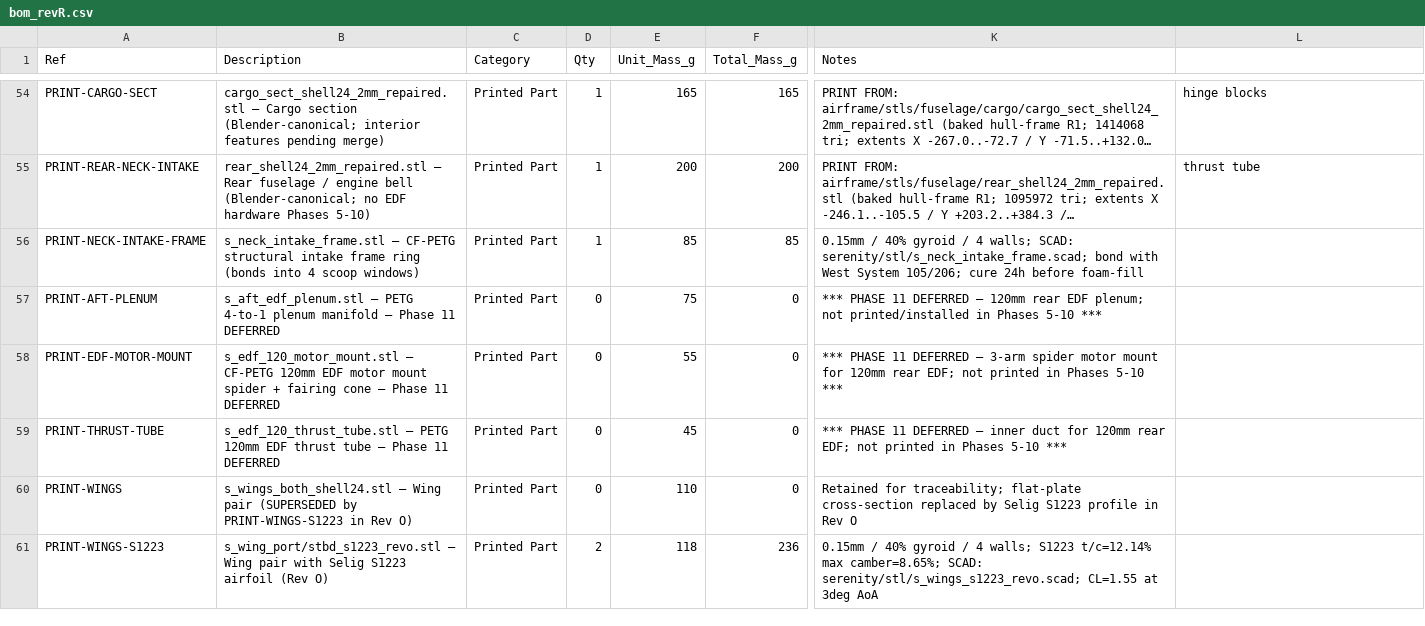
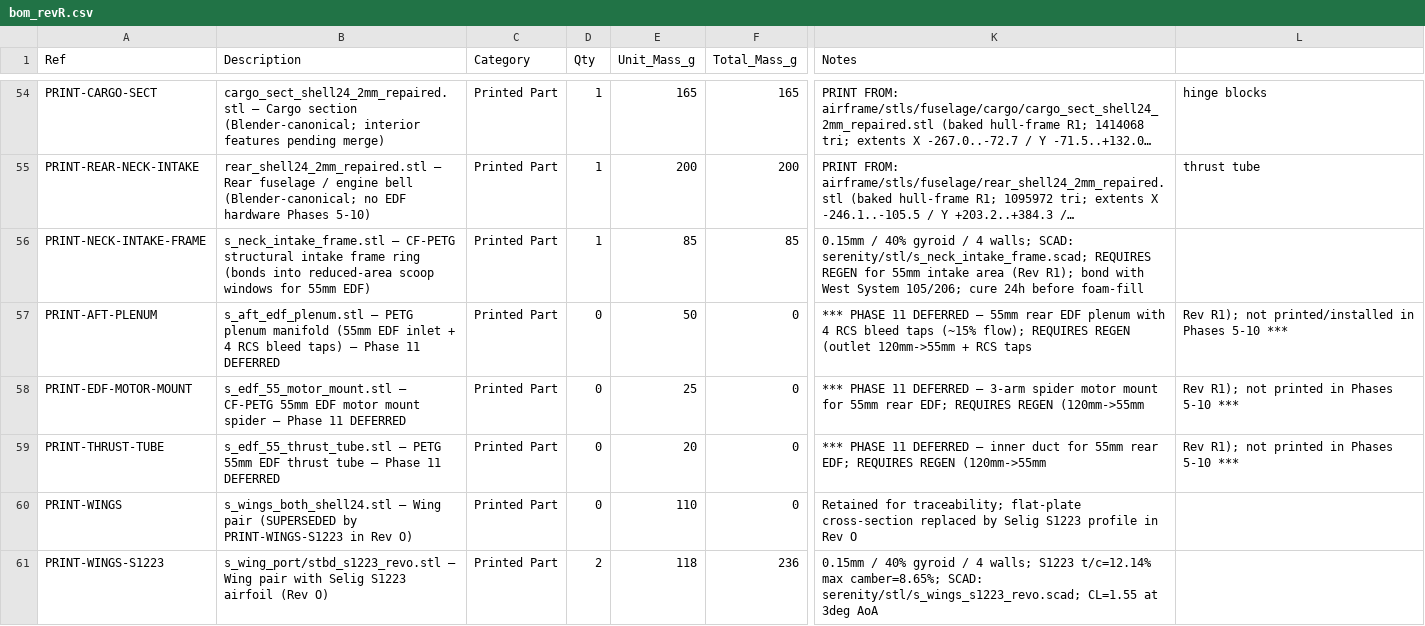
Before and after one commit to Stab-Rabbit-coding/Serenity-UAV, a CSV file: current-specification/bom_revR.csv, drawn as a sheet; only a part is shown, gaps mark what is left out; long unchanged cells end in …; the diff covers the shown part only; the diff names each change by its address in the sheet, - before the commit and + after, or states it on an @@ line.

```diff
--- a/current-specification/bom_revR.csv
+++ b/current-specification/bom_revR.csv
-B56 (Description): …(bonds into 4 scoop windows)
+B56 (Description): …(bonds into reduced-area scoop windows for 55mm EDF)
-K56 (Notes): …SCAD: serenity/stl/s_neck_intake_frame.scad; bond with…
+K56 (Notes): …SCAD: serenity/stl/s_neck_intake_frame.scad; REQUIRES REGEN for 55mm intake area (Rev R1); bond with…
-B57 (Description): …— PETG 4-to-1 plenum manifold — Phase…
+B57 (Description): …— PETG plenum manifold (55mm EDF inlet + 4 RCS bleed taps) — Phase…
-E57 (Unit_Mass_g): 75
+E57 (Unit_Mass_g): 50
-K57 (Notes): …DEFERRED — 120mm rear EDF plenum; not printed/installed in Phases 5-10 ***
+K57 (Notes): …DEFERRED — 55mm rear EDF plenum with 4 RCS bleed taps (~15% flow); REQUIRES REGEN (outlet 120mm->55mm + RCS taps
-L57: (empty)
+L57: Rev R1); not printed/installed in Phases 5-10 ***
-B58 (Description): s_edf_120_motor_mount.stl — CF-PETG 120mm EDF motor mount spider + fairing cone — Phase…
+B58 (Description): s_edf_55_motor_mount.stl — CF-PETG 55mm EDF motor mount spider — Phase…
-E58 (Unit_Mass_g): 55
+E58 (Unit_Mass_g): 25
-K58 (Notes): …mount for 120mm rear EDF; not printed in Phases 5-10 ***
+K58 (Notes): …mount for 55mm rear EDF; REQUIRES REGEN (120mm->55mm
-L58:L59: (empty)
+L58:L59: Rev R1); not printed in Phases 5-10 ***
-B59 (Description): s_edf_120_thrust_tube.stl — PETG 120mm EDF thrust…
+B59 (Description): s_edf_55_thrust_tube.stl — PETG 55mm EDF thrust…
-E59 (Unit_Mass_g): 45
+E59 (Unit_Mass_g): 20
-K59 (Notes): …duct for 120mm rear EDF; not printed in Phases 5-10 ***
+K59 (Notes): …duct for 55mm rear EDF; REQUIRES REGEN (120mm->55mm
```
Also changed, not shown: 2 added rows and 24 edited cells elsewhere in this file, 12 other files.
